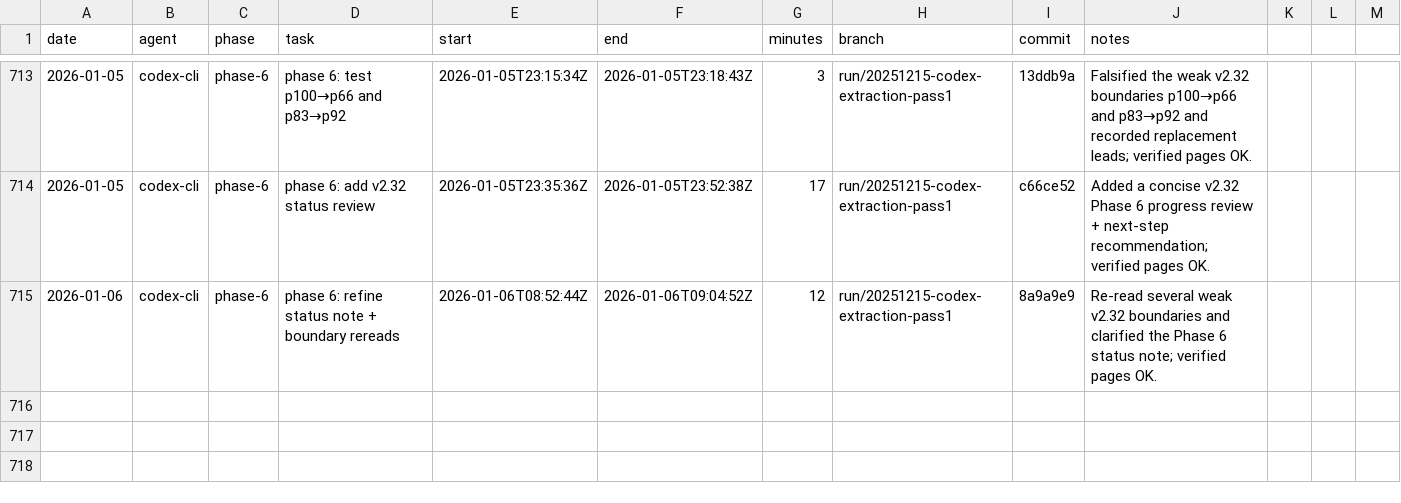
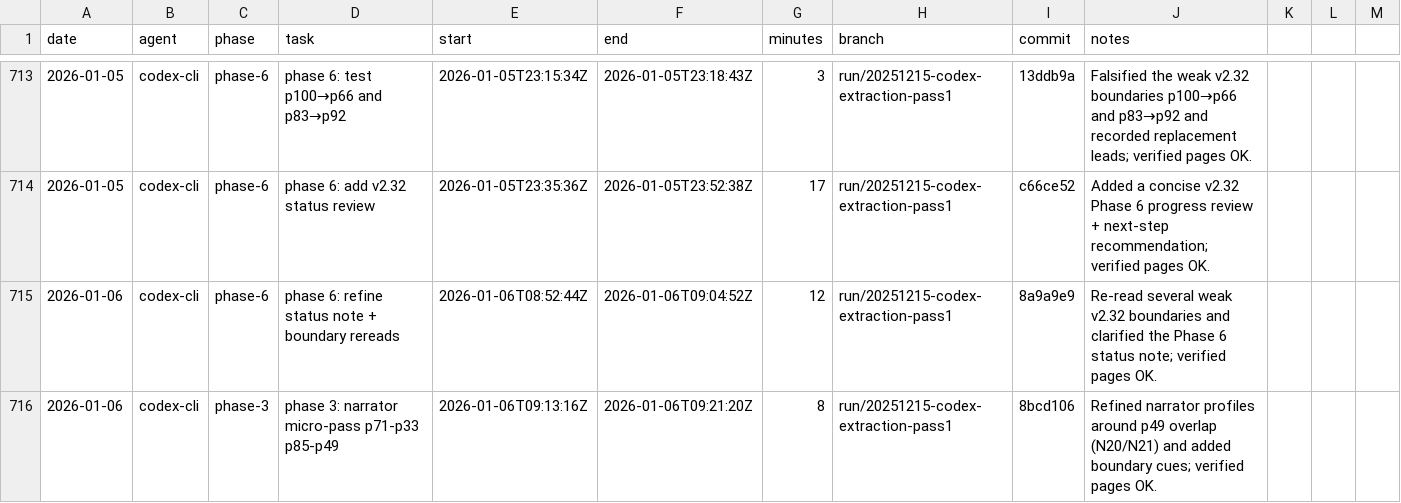
Before and after one commit to seanbetts/cains-jawbone, a CSV file: Worklog/worklog.csv, drawn as a sheet; only a part is shown, gaps mark what is left out; the diff names each change by its address in the sheet, - before the commit and + after, or states it on an @@ line.

Commit message:
Worklog: log phase-3 narrator micro-pass

```diff
--- a/Worklog/worklog.csv
+++ b/Worklog/worklog.csv
+row 716: 2026-01-06 | codex-cli | phase-3 | phase 3: narrator micro-pass p71-p33 p85-p49 | 2026-01-06T09:13:16Z | 2026-01-06T09:21:20Z | 8 | run/20251215-codex-extraction-pass1 | 8bcd106 | Refined narrator profiles around p49 overlap (N20/N21) and added boundary cues; verified pages OK.
```
